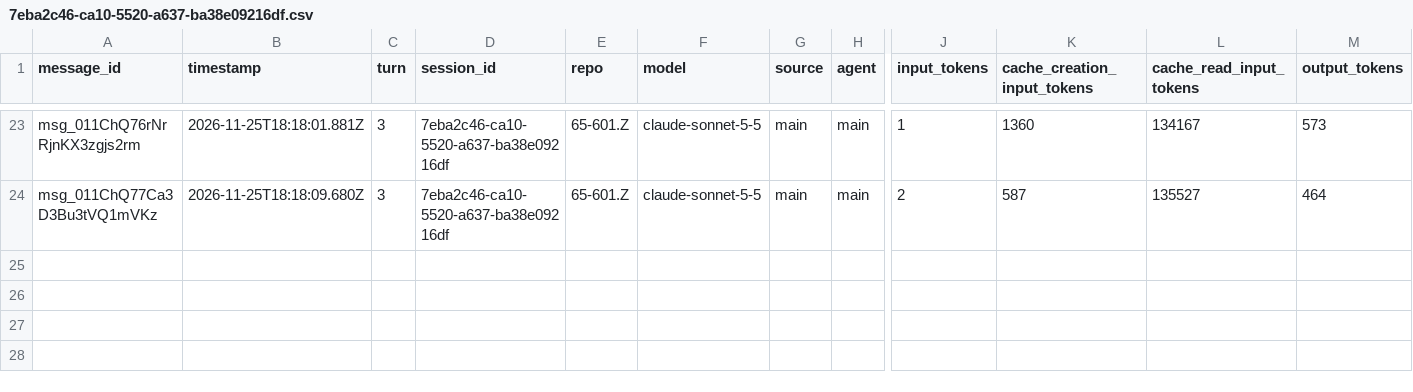
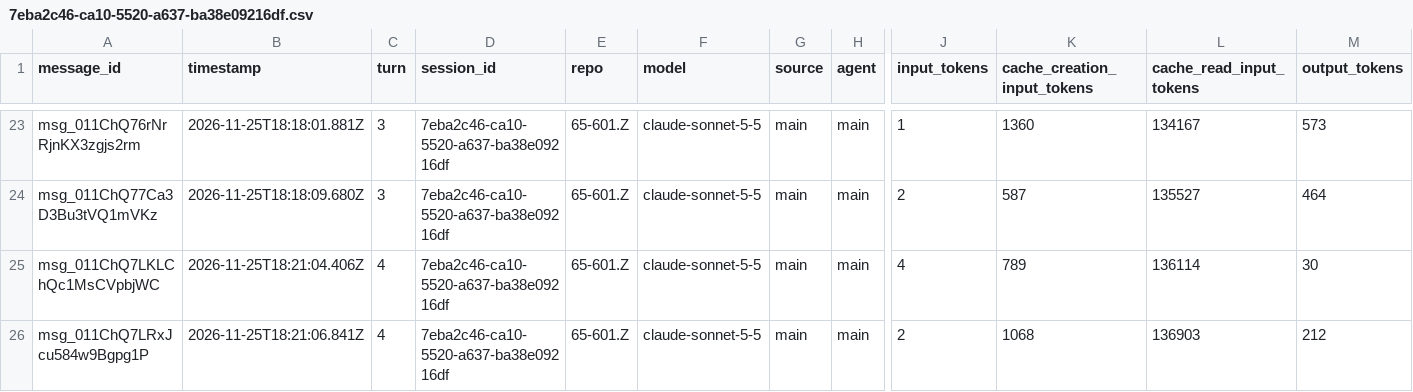
Before and after one commit to rhope-ops/65-601.Z, a CSV file: sessions/7eba2c46-ca10-5520-a637-ba38e09216df.csv, drawn as a sheet; only a part is shown, gaps mark what is left out; rows hold the shown columns only; the diff names each change by its address in the sheet, - before the commit and + after, or states it on an @@ line.

```diff
--- a/sessions/7eba2c46-ca10-5520-a637-ba38e09216df.csv
+++ b/sessions/7eba2c46-ca10-5520-a637-ba38e09216df.csv
+row 25: msg_011ChQ7LKLChQc1MsCVpbjWC | 2026-11-25T18:21:04.406Z | 4 | 7eba2c46-ca10-5520-a637-ba38e09216df | 65-601.Z | claude-sonnet-5-5 | main | main | 4 | 789 | 136114 | 30
+row 26: msg_011ChQ7LRxJcu584w9Bgpg1P | 2026-11-25T18:21:06.841Z | 4 | 7eba2c46-ca10-5520-a637-ba38e09216df | 65-601.Z | claude-sonnet-5-5 | main | main | 2 | 1068 | 136903 | 212
```
